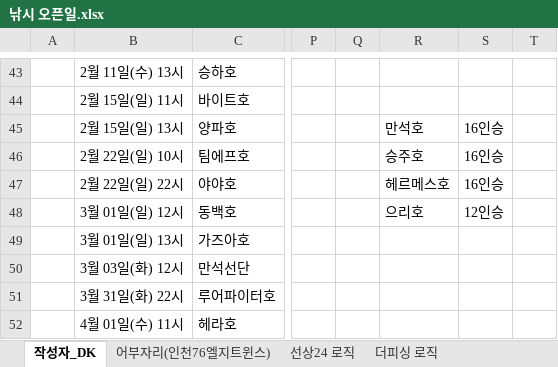
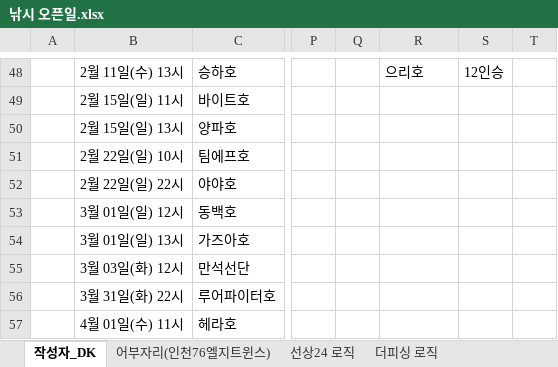
Before and after one commit to DKOH88/fishingsite-chek, an Excel workbook: 낚시 오픈일.xlsx, sheet 작성자_DK, drawn as a sheet; only a part is shown, gaps mark what is left out; values as stored, in another font and other column widths than the file's, no cell formats; addresses are those after the commit; the diff covers the shown part only; the diff names each change by its address in the sheet, - before the commit and + after, or states it on an @@ line.

```diff
--- a/낚시 오픈일.xlsx (sheet 작성자_DK)
+++ b/낚시 오픈일.xlsx (sheet 작성자_DK)
-R48: (empty)
+R48: 으리호
-S48: (empty)
+S48: 12인승
-R50: 만석호
+R50: (empty)
-S50:S52: 16인승
+S50:S52: (empty)
-R51: 승주호
+R51: (empty)
-R52: 헤르메스호
+R52: (empty)
-R53: 으리호
+R53: (empty)
-S53: 12인승
+S53: (empty)
```
Also changed, not shown: 5 added rows and 81 edited cells elsewhere in this sheet, sheet 어부자리(인천76엘지트윈스), cell formats, 8 other files.
